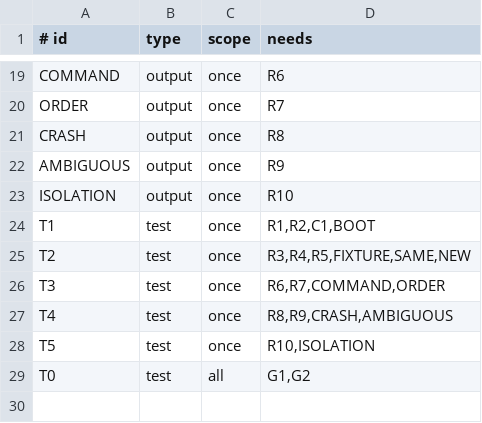
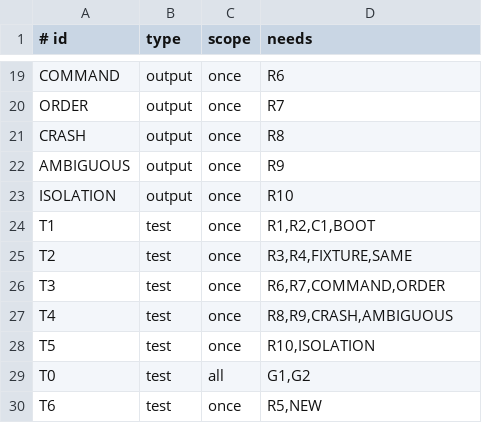
Before and after one commit to aiakos-hq/aiakos, a TSV file: docs/briefs/13-5/items.tsv, drawn as a sheet; only a part is shown, gaps mark what is left out.

Commit message:
docs(brief): split new-instance recovery from same replay (13-5)

```diff
--- a/docs/briefs/13-5/items.tsv
+++ b/docs/briefs/13-5/items.tsv
@@ -24,3 +24,3 @@ ISOLATION	output	once	R10
 T1	test	once	R1,R2,C1,BOOT
-T2	test	once	R3,R4,R5,FIXTURE,SAME,NEW
+T2	test	once	R3,R4,FIXTURE,SAME
 T3	test	once	R6,R7,COMMAND,ORDER
@@ -29 +29,2 @@ T5	test	once	R10,ISOLATION
 T0	test	all	G1,G2
+T6	test	once	R5,NEW
```
Also changed, not shown: 3 other files.
